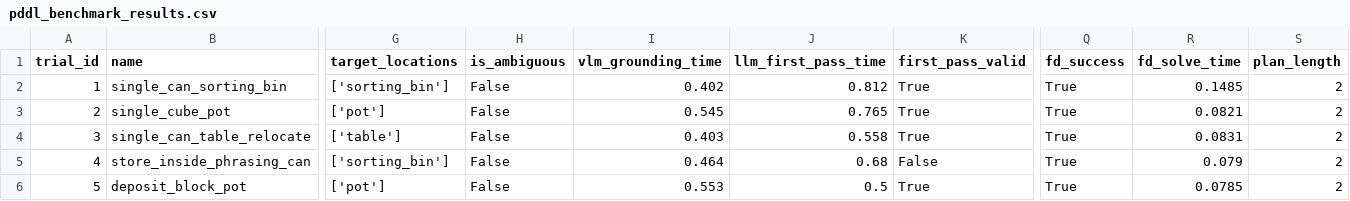
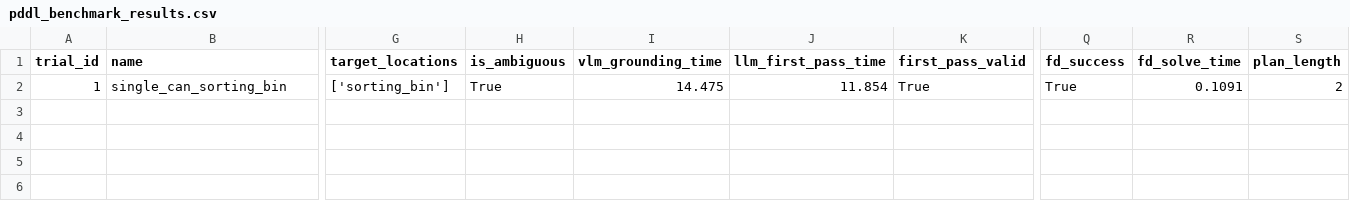
Before and after one commit to vincip99/VLM-Driven-Neuro-Symbolic-Task-and-Motion-Planning-with-Ambiguity-Resolution, a CSV file: experiments/pddl_benchmark_results.csv, drawn as a sheet; only a part is shown, gaps mark what is left out; rows hold the shown columns only; the diff names each change by its address in the sheet, - before the commit and + after, or states it on an @@ line.

```diff
--- a/experiments/pddl_benchmark_results.csv
+++ b/experiments/pddl_benchmark_results.csv
-H2 (is_ambiguous): False
+H2 (is_ambiguous): True
-I2 (vlm_grounding_time): 0.402
+I2 (vlm_grounding_time): 14.475
-J2 (llm_first_pass_time): 0.812
+J2 (llm_first_pass_time): 11.854
-R2 (fd_solve_time): 0.1485
+R2 (fd_solve_time): 0.1091
-row 3: 2 | single_cube_pot | ['pot'] | False | 0.545 | 0.765 | True | True | 0.0821 | 2
-row 4: 3 | single_can_table_relocate | ['table'] | False | 0.403 | 0.558 | True | True | 0.0831 | 2
-row 5: 4 | store_inside_phrasing_can | ['sorting_bin'] | False | 0.464 | 0.68 | False | True | 0.079 | 2
-row 6: 5 | deposit_block_pot | ['pot'] | False | 0.553 | 0.5 | True | True | 0.0785 | 2
```
Also changed, not shown: 9 other files.
